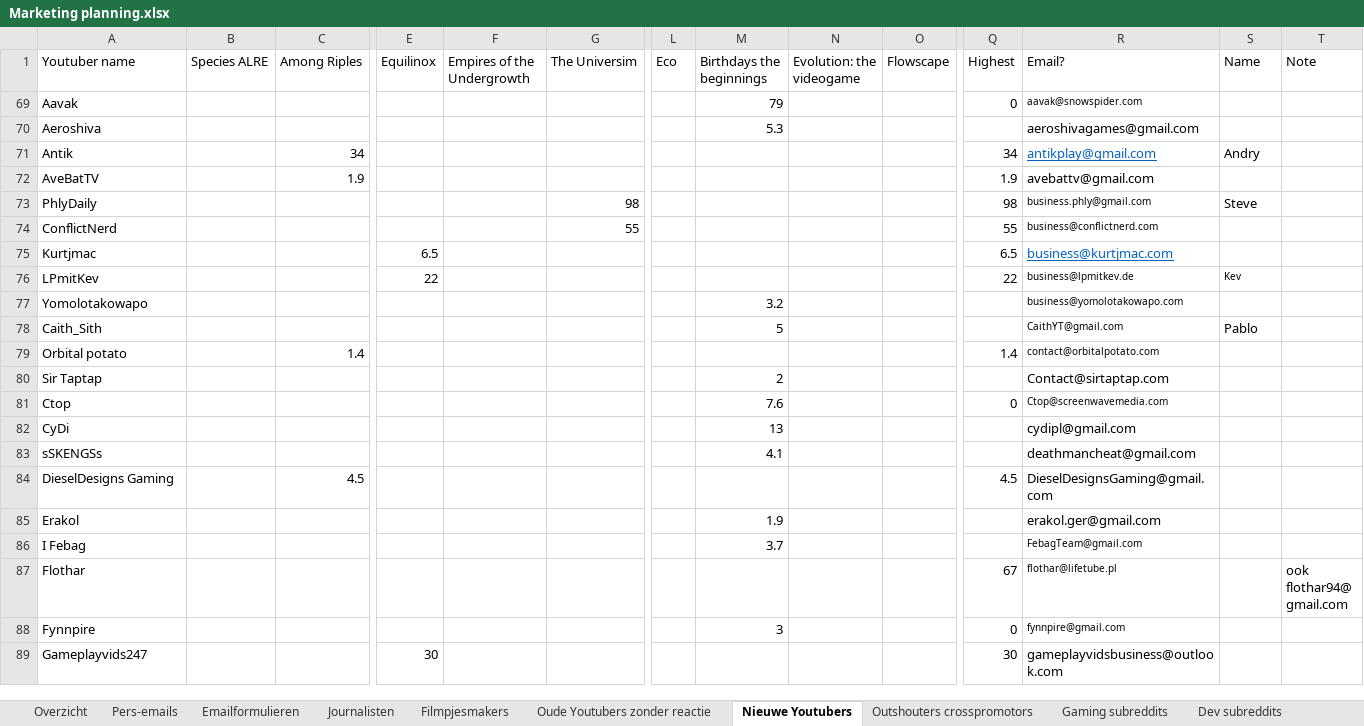
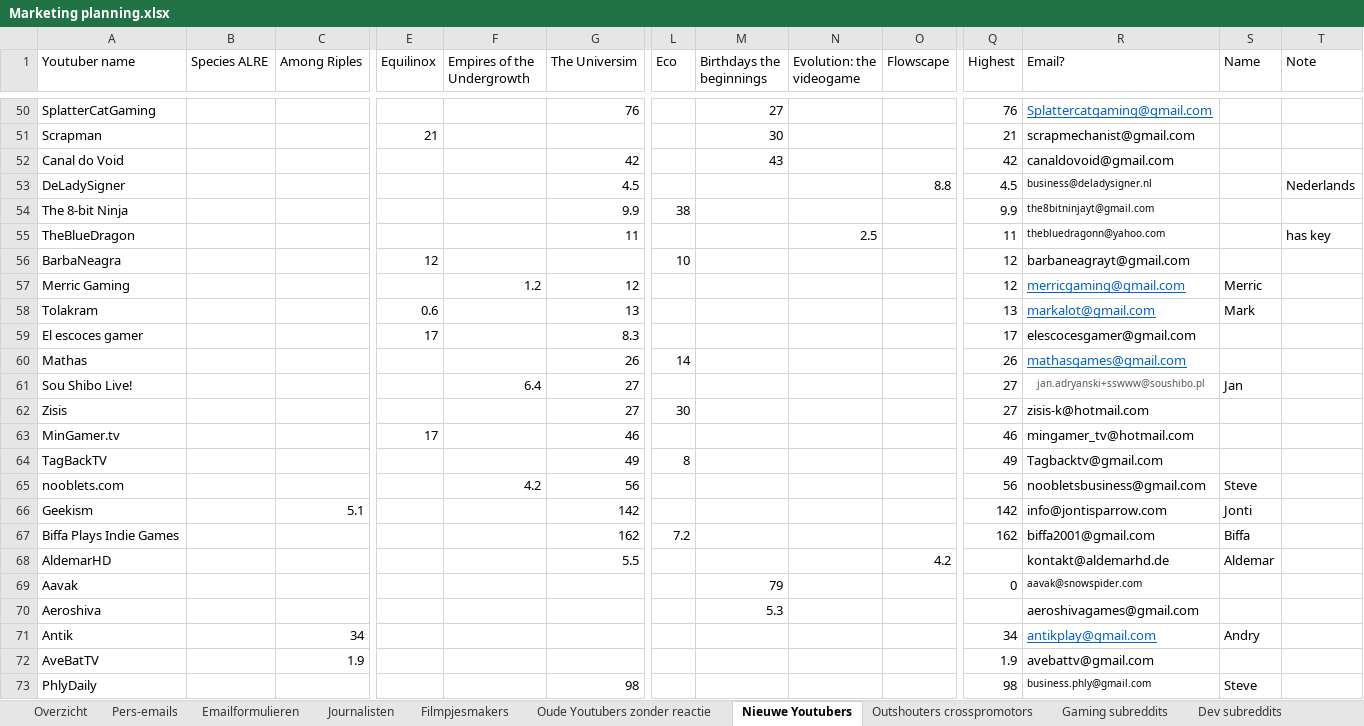
Before and after one commit to Woseseltops/thesapling-website, an Excel workbook: Marketing planning.xlsx, sheet Nieuwe Youtubers, drawn as a sheet; only a part is shown, gaps mark what is left out; the shorter side is filled out with more unchanged rows; values as stored, in another font and other column widths than the file's, no borders; rows hold the shown columns only; the diff covers the shown part only; the diff names each change by its address in the sheet, - before the commit and + after, or states it on an @@ line.

Commit message:
Added darkspore info

```diff
--- a/Marketing planning.xlsx (sheet Nieuwe Youtubers)
+++ b/Marketing planning.xlsx (sheet Nieuwe Youtubers)
@@ row 50 unhidden: SplatterCatGaming |  |  |  |  | 76 |  | 27 |  |  | 76 | Splattercatgaming@gmail.com @@
@@ row 51 unhidden: Scrapman |  |  | 21 |  |  |  | 30 |  |  | 21 | scrapmechanist@gmail.com @@
@@ row 52 unhidden: Canal do Void |  |  |  |  | 42 |  | 43 |  |  | 42 | canaldovoid@gmail.com @@
@@ row 53 unhidden: DeLadySigner |  |  |  |  | 4.5 |  |  |  | 8.8 | 4.5 | business@deladysigner.nl |  | Nederlands @@
@@ row 54 unhidden: The 8-bit Ninja |  |  |  |  | 9.9 | 38 |  |  |  | 9.9 | the8bitninjayt@gmail.com @@
@@ row 55 unhidden: TheBlueDragon |  |  |  |  | 11 |  |  | 2.5 |  | 11 | thebluedragonn@yahoo.com |  | has key @@
@@ row 56 unhidden: BarbaNeagra |  |  | 12 |  |  | 10 |  |  |  | 12 | barbaneagrayt@gmail.com @@
@@ row 57 unhidden: Merric Gaming |  |  |  | 1.2 | 12 |  |  |  |  | 12 | merricgaming@gmail.com | Merric @@
@@ row 58 unhidden: Tolakram |  |  | 0.6 |  | 13 |  |  |  |  | 13 | markalot@gmail.com | Mark @@
@@ row 59 unhidden: El escoces gamer |  |  | 17 |  | 8.3 |  |  |  |  | 17 | elescocesgamer@gmail.com @@
@@ row 60 unhidden: Mathas |  |  |  |  | 26 | 14 |  |  |  | 26 | mathasgames@gmail.com @@
@@ row 61 unhidden: Sou Shibo Live! |  |  |  | 6.4 | 27 |  |  |  |  | 27 | jan.adryanski+sswww@soushibo.pl | Jan @@
@@ row 62 unhidden: Zisis |  |  |  |  | 27 | 30 |  |  |  | 27 | zisis-k@hotmail.com @@
@@ row 63 unhidden: MinGamer.tv |  |  | 17 |  | 46 |  |  |  |  | 46 | mingamer_tv@hotmail.com @@
@@ row 64 unhidden: TagBackTV |  |  |  |  | 49 | 8 |  |  |  | 49 | Tagbacktv@gmail.com @@
@@ row 65 unhidden: nooblets.com |  |  |  | 4.2 | 56 |  |  |  |  | 56 | noobletsbusiness@gmail.com | Steve @@
@@ row 66 unhidden: Geekism |  | 5.1 |  |  | 142 |  |  |  |  | 142 | info@jontisparrow.com | Jonti @@
@@ row 67 unhidden: Biffa Plays Indie Games |  |  |  |  | 162 | 7.2 |  |  |  | 162 | biffa2001@gmail.com | Biffa @@
@@ row 68 unhidden: AldemarHD |  |  |  |  | 5.5 |  |  |  | 4.2 |  | kontakt@aldemarhd.de | Aldemar @@
```
Also changed, not shown: 1 added row and 292 hidden or unhidden rows elsewhere in this sheet, sheet Outshouters crosspromotors.
